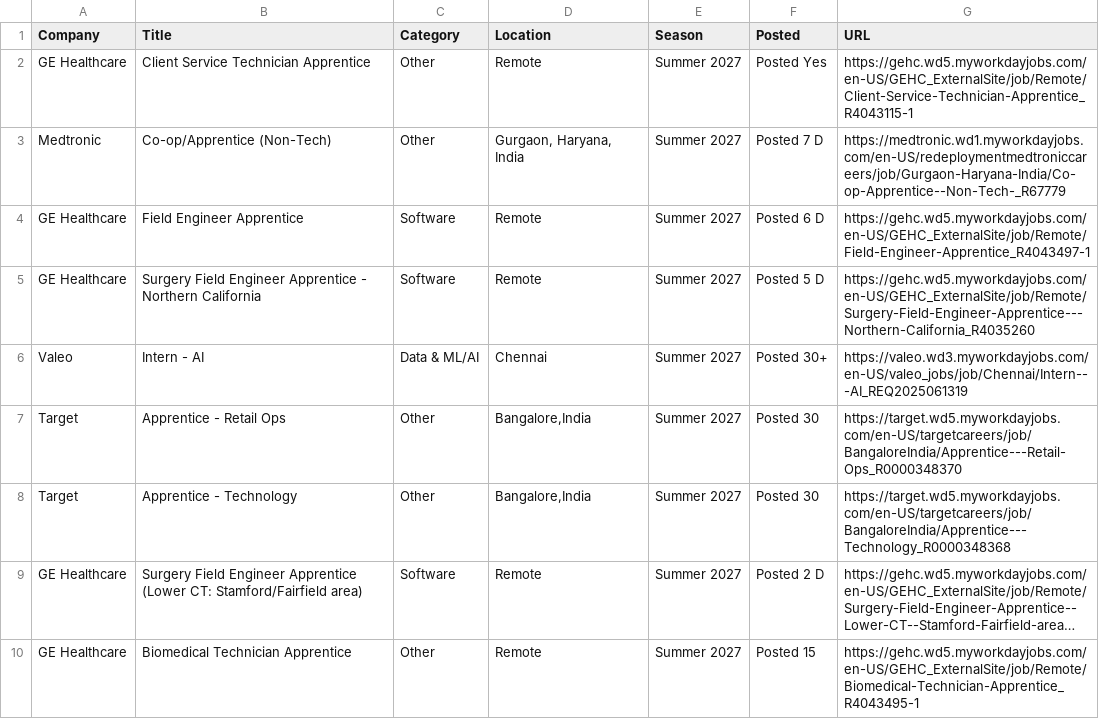
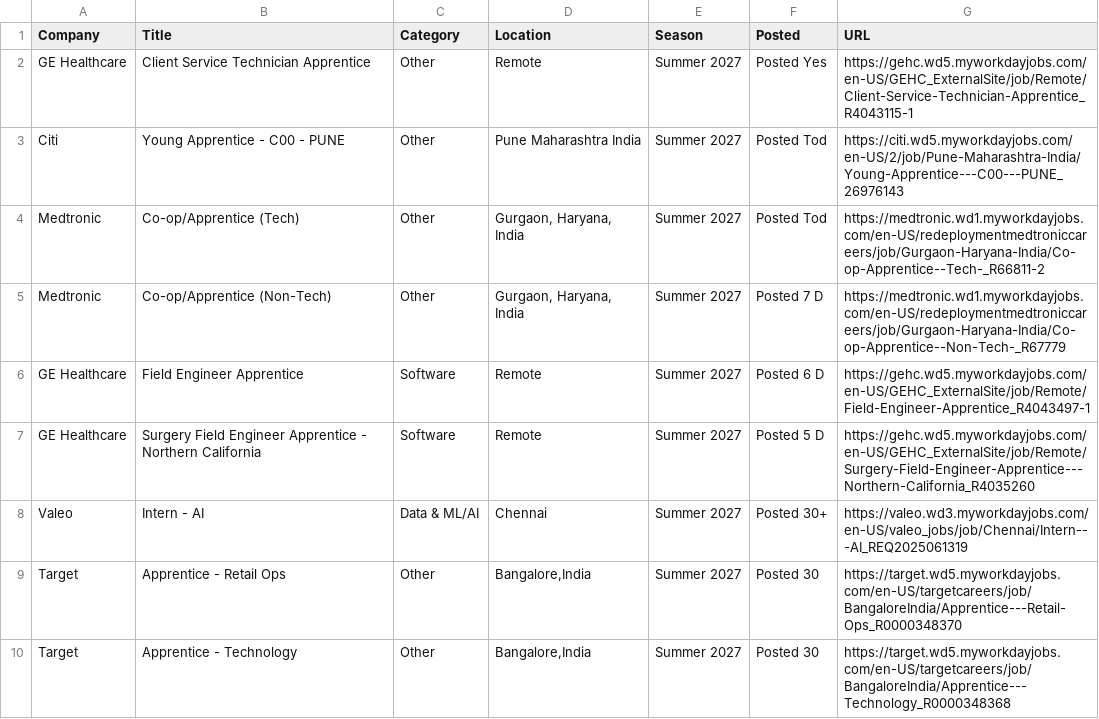
Before and after one commit to 10vulture1005/interns-work, a CSV file: data/internships.csv, drawn as a sheet; only a part is shown; the shorter side is filled out with more unchanged rows; long unchanged cells end in …; the diff names each change by its address in the sheet, - before the commit and + after, or states it on an @@ line.

```diff
--- a/data/internships.csv
+++ b/data/internships.csv
+row 3: Citi | Young Apprentice - C00 - PUNE | Other | Pune Maharashtra India | Summer 2027 | Posted Tod | https://citi.wd5.myworkdayjobs.com/en-US/2/job/Pune-Maharashtra-India/Young-Apprentice---C00---PUNE_26976143
+row 4: Medtronic | Co-op/Apprentice (Tech) | Other | Gurgaon, Haryana, India | Summer 2027 | Posted Tod | https://medtronic.wd1.myworkdayjobs.com/en-US/redeploymentmedtroniccareers/job/Gurgaon-Haryana-India/Co-op-Apprentice--Tech-_R66811-2
```
Also changed, not shown: 8 other files.
